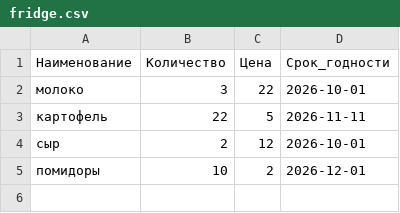
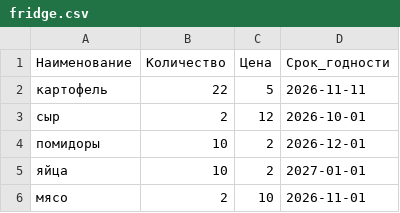
Before and after one commit to 6k862mt4tj-wq/JS, a CSV file: HW27/fridge.csv, drawn as a sheet.

Commit message:
Fridge AI refactoring 1

```diff
--- a/HW27/fridge.csv
+++ b/HW27/fridge.csv
@@ -1,3 +1,2 @@
 Наименование,Количество,Цена,Срок_годности
-"молоко",3,22,"2026-10-01"
 "картофель",22,5,"2026-11-11"
@@ -5 +4,3 @@
 "помидоры",10,2,"2026-12-01"
+"яйца",10,2,"2027-01-01"
+"мясо",2,10,"2026-11-01"
```
Also changed, not shown: 5 other files.
